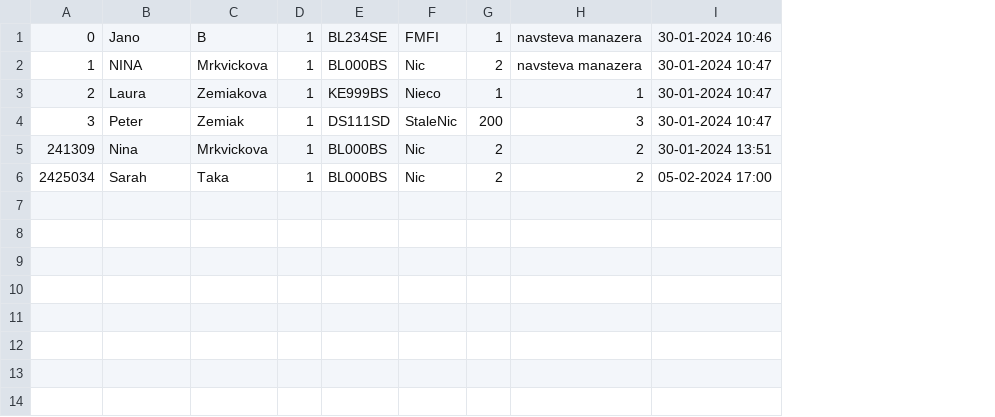
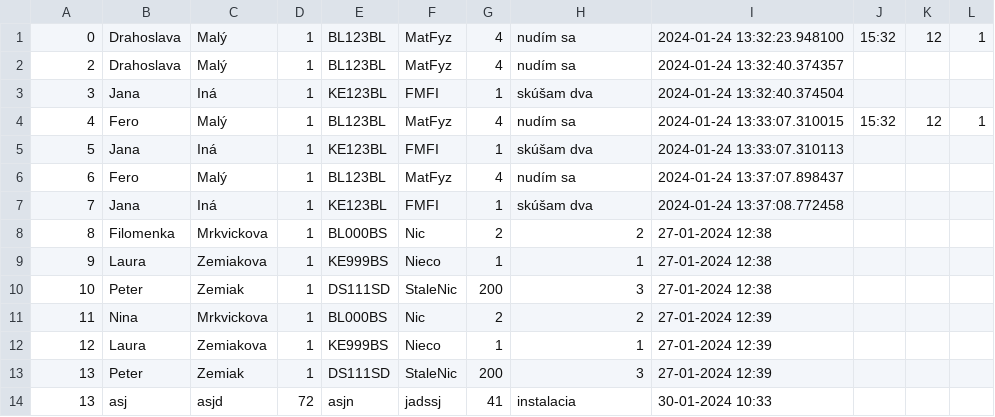
Before and after one commit to TIS2023-FMFI/navstevy, a CSV file: src/files/testFile.csv, drawn as a sheet; removed rows and columns are numbered as before the commit, all else as after; the diff names each change by its address in the sheet, - before the commit and + after, or states it on an @@ line.

```diff
--- a/src/files/testFile.csv
+++ b/src/files/testFile.csv
-column I, rows 1-5: 30-01-2024 10:46 | 30-01-2024 10:47 | 30-01-2024 10:47 | 30-01-2024 10:47 | 30-01-2024 13:51
+column I, row 1: 2024-01-24 13:32:23.948100; rows 8-11: 27-01-2024 12:38 | 27-01-2024 12:38 | 27-01-2024 12:38 | 27-01-2024 12:39
+column J, row 1: 15:32
+column K, row 1: 12
+column L, row 1: 1
-B1: Jano
+B1: Drahoslava
-C1: B
+C1: Malý
-E1: BL234SE
+E1: BL123BL
-F1: FMFI
+F1: MatFyz
-G1: 1
+G1: 4
-H1: navsteva manazera
+H1: nudím sa
+row 2: 2 | Drahoslava | Malý | 1 | BL123BL | MatFyz | 4 | nudím sa | 2024-01-24 13:32:40.374357
+row 3: 3 | Jana | Iná | 1 | KE123BL | FMFI | 1 | skúšam dva | 2024-01-24 13:32:40.374504
+row 4: 4 | Fero | Malý | 1 | BL123BL | MatFyz | 4 | nudím sa | 2024-01-24 13:33:07.310015 | 15:32 | 12 | 1
+row 5: 5 | Jana | Iná | 1 | KE123BL | FMFI | 1 | skúšam dva | 2024-01-24 13:33:07.310113
+row 6: 6 | Fero | Malý | 1 | BL123BL | MatFyz | 4 | nudím sa | 2024-01-24 13:37:07.898437
+row 7: 7 | Jana | Iná | 1 | KE123BL | FMFI | 1 | skúšam dva | 2024-01-24 13:37:08.772458
-A8: 1
+A8: 8
-B8: NINA
+B8: Filomenka
-H8: navsteva manazera
+H8: 2
-A9: 2
+A9: 9
-A10: 3
+A10: 10
-A11: 241309
+A11: 11
-row 6: 2425034 | Sarah | Taka | 1 | BL000BS | Nic | 2 | 2 | 05-02-2024 17:00
+row 12: 12 | Laura | Zemiakova | 1 | KE999BS | Nieco | 1 | 1 | 27-01-2024 12:39
+row 13: 13 | Peter | Zemiak | 1 | DS111SD | StaleNic | 200 | 3 | 27-01-2024 12:39
+row 14: 13 | asj | asjd | 72 | asjn | jadssj | 41 | instalacia | 30-01-2024 10:33
```
Also changed, not shown: 1 other file.
